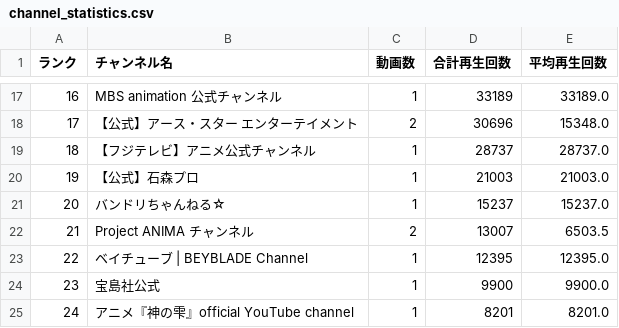
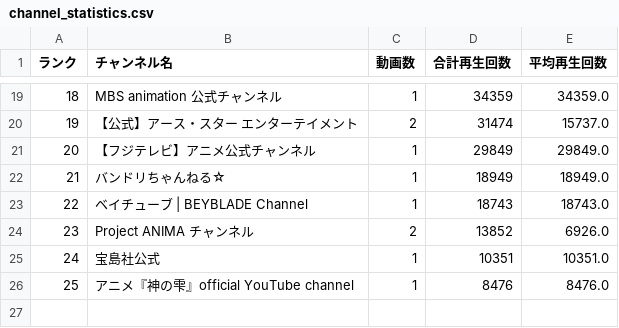
Before and after one commit to SchiAnimeMusic/AnimeInfo, a CSV file: data/channel_statistics.csv, drawn as a sheet; only a part is shown, gaps mark what is left out; removed rows and columns are numbered as before the commit, all else as after; the diff covers the shown part only; the diff names each change by its address in the sheet, - before the commit and + after, or states it on an @@ line.

```diff
--- a/data/channel_statistics.csv
+++ b/data/channel_statistics.csv
@@ column A (ランク) renumbered from row 6 down @@
-D19 (合計再生回数): 33189
+D19 (合計再生回数): 34359
-E19 (平均再生回数): 33189.0
+E19 (平均再生回数): 34359.0
-D20 (合計再生回数): 30696
+D20 (合計再生回数): 31474
-E20 (平均再生回数): 15348.0
+E20 (平均再生回数): 15737.0
-D21 (合計再生回数): 28737
+D21 (合計再生回数): 29849
-E21 (平均再生回数): 28737.0
+E21 (平均再生回数): 29849.0
-row 20: 19 | 【公式】石森プロ | 1 | 21003 | 21003.0
-D22 (合計再生回数): 15237
+D22 (合計再生回数): 18949
-E22 (平均再生回数): 15237.0
+E22 (平均再生回数): 18949.0
-row 22: 21 | Project ANIMA チャンネル | 2 | 13007 | 6503.5
-D23 (合計再生回数): 12395
+D23 (合計再生回数): 18743
-E23 (平均再生回数): 12395.0
+E23 (平均再生回数): 18743.0
+row 24: 23 | Project ANIMA チャンネル | 2 | 13852 | 6926.0
-D25 (合計再生回数): 9900
+D25 (合計再生回数): 10351
-E25 (平均再生回数): 9900.0
+E25 (平均再生回数): 10351.0
-D26 (合計再生回数): 8201
+D26 (合計再生回数): 8476
-E26 (平均再生回数): 8201.0
+E26 (平均再生回数): 8476.0
```
Also changed, not shown: 2 added rows and 30 edited cells elsewhere in this file, 4 other files.
